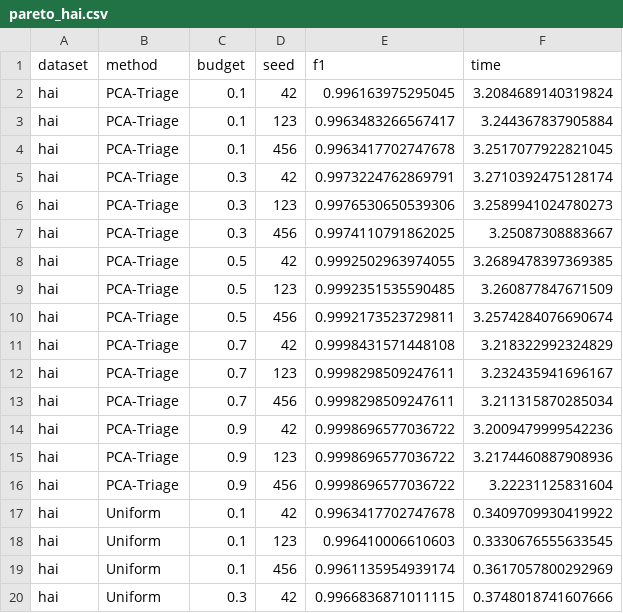
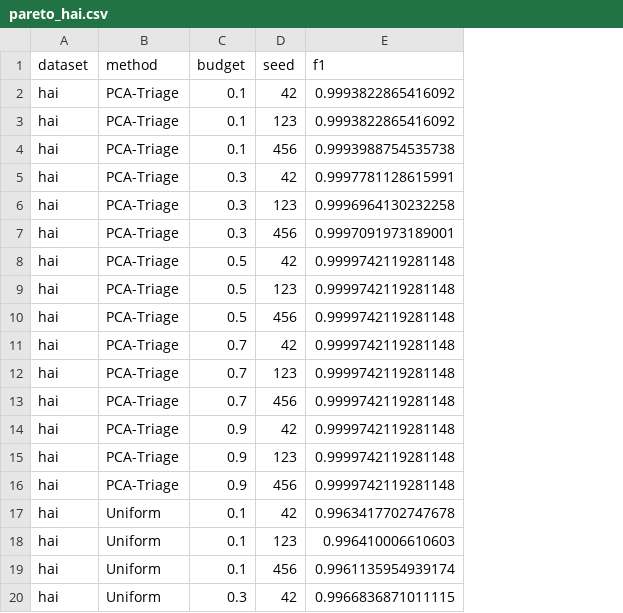
Before and after one commit to ankitlade12/pca-sensor-triage, a CSV file: experiments/results/pareto_hai.csv, drawn as a sheet; only a part is shown; the diff covers the shown part only; the diff names each change by its address in the sheet, - before the commit and + after, or states it on an @@ line.

```diff
--- a/experiments/results/pareto_hai.csv
+++ b/experiments/results/pareto_hai.csv
-column F (time), rows 2-20: 3.2084689140319824 | 3.244367837905884 | 3.2517077922821045 | 3.2710392475128174 | 3.2589941024780273 | 3.25087308883667 | 3.2689478397369385 | 3.260877847671509 | 3.2574284076690674 | 3.218322992324829 | 3.232435941696167 | 3.211315870285034 | 3.2009479999542236 | 3.2174460887908936 | 3.22231125831604 | 0.3409709930419922 | 0.3330676555633545 | 0.3617057800292969 | 0.3748018741607666
-E2 (f1): 0.996163975295045
+E2 (f1): 0.9993822865416092
-E3 (f1): 0.9963483266567417
+E3 (f1): 0.9993822865416092
-E4 (f1): 0.9963417702747678
+E4 (f1): 0.9993988754535738
-E5 (f1): 0.9973224762869791
+E5 (f1): 0.9997781128615991
-E6 (f1): 0.9976530650539306
+E6 (f1): 0.9996964130232258
-E7 (f1): 0.9974110791862025
+E7 (f1): 0.9997091973189001
-E8 (f1): 0.9992502963974055
+E8 (f1): 0.9999742119281148
-E9 (f1): 0.9992351535590485
+E9 (f1): 0.9999742119281148
-E10 (f1): 0.9992173523729811
+E10 (f1): 0.9999742119281148
-E11 (f1): 0.9998431571448108
+E11 (f1): 0.9999742119281148
-E12:E13 (f1): 0.9998298509247611
+E12:E13 (f1): 0.9999742119281148
-E14:E16 (f1): 0.9998696577036722
+E14:E16 (f1): 0.9999742119281148
```
Also changed, not shown: 33 edited cells elsewhere in this file, experiments/results/pareto_psm.csv, paper/tables/table2_results_50pct.csv, 5 other files.
